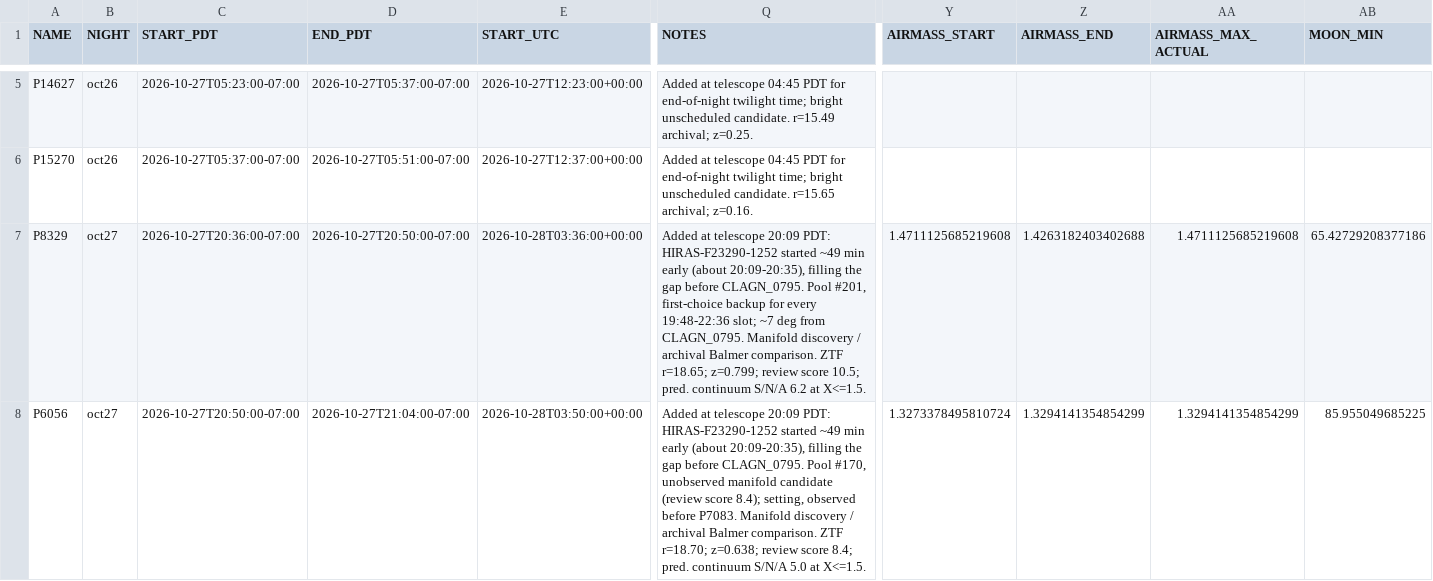
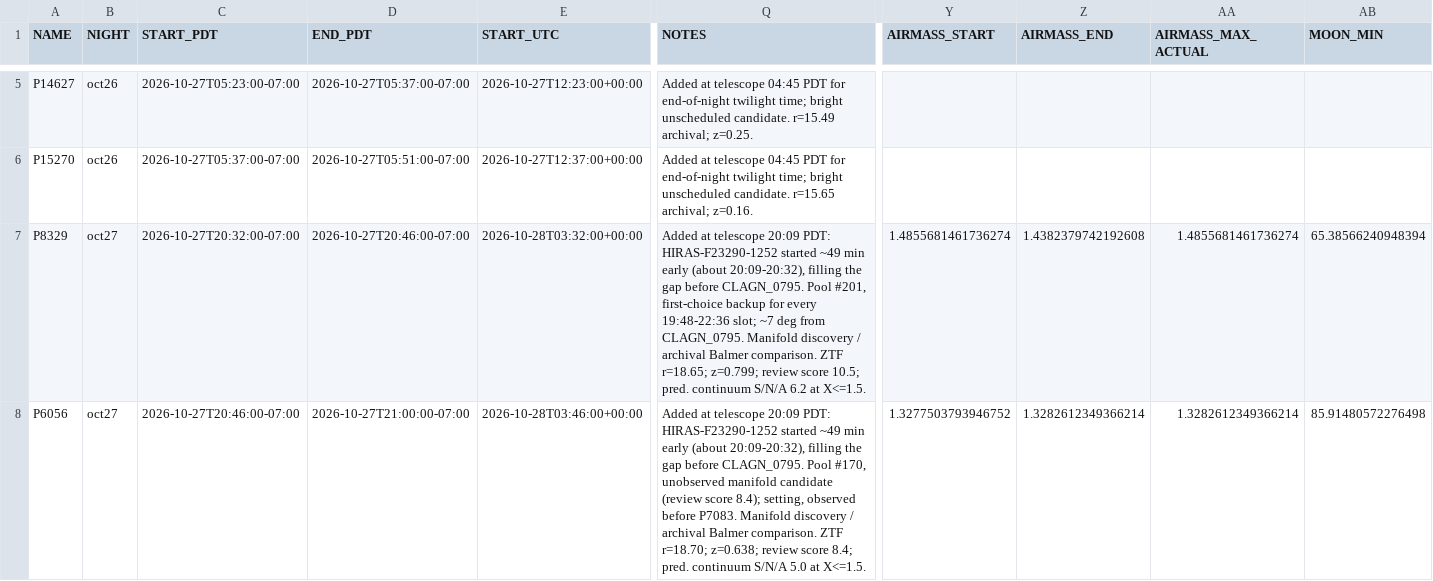
Before and after one commit to xoubish/CLAGN, a CSV file: docs/october/manual_visits.csv, drawn as a sheet; only a part is shown, gaps mark what is left out; the diff covers the shown part only; the diff names each change by its address in the sheet, - before the commit and + after, or states it on an @@ line.

```diff
--- a/docs/october/manual_visits.csv
+++ b/docs/october/manual_visits.csv
-C7 (START_PDT): 2026-10-27T20:36:00-07:00
+C7 (START_PDT): 2026-10-27T20:32:00-07:00
-D7 (END_PDT): 2026-10-27T20:50:00-07:00
+D7 (END_PDT): 2026-10-27T20:46:00-07:00
-E7 (START_UTC): 2026-10-28T03:36:00+00:00
+E7 (START_UTC): 2026-10-28T03:32:00+00:00
-Q7 (NOTES): …early (about 20:09-20:35), filling the…
+Q7 (NOTES): …early (about 20:09-20:32), filling the…
-Y7 (AIRMASS_START): 1.4711125685219608
+Y7 (AIRMASS_START): 1.4855681461736274
-Z7 (AIRMASS_END): 1.4263182403402688
+Z7 (AIRMASS_END): 1.4382379742192608
-AA7 (AIRMASS_MAX_ACTUAL): 1.4711125685219608
+AA7 (AIRMASS_MAX_ACTUAL): 1.4855681461736274
-AB7 (MOON_MIN): 65.42729208377186
+AB7 (MOON_MIN): 65.38566240948394
-C8 (START_PDT): 2026-10-27T20:50:00-07:00
+C8 (START_PDT): 2026-10-27T20:46:00-07:00
-D8 (END_PDT): 2026-10-27T21:04:00-07:00
+D8 (END_PDT): 2026-10-27T21:00:00-07:00
-E8 (START_UTC): 2026-10-28T03:50:00+00:00
+E8 (START_UTC): 2026-10-28T03:46:00+00:00
-Q8 (NOTES): …early (about 20:09-20:35), filling the…
+Q8 (NOTES): …early (about 20:09-20:32), filling the…
-Y8 (AIRMASS_START): 1.3273378495810724
+Y8 (AIRMASS_START): 1.3277503793946752
-Z8 (AIRMASS_END): 1.3294141354854299
+Z8 (AIRMASS_END): 1.3282612349366214
-AA8 (AIRMASS_MAX_ACTUAL): 1.3294141354854299
+AA8 (AIRMASS_MAX_ACTUAL): 1.3282612349366214
-AB8 (MOON_MIN): 85.955049685225
+AB8 (MOON_MIN): 85.91480572276498
```
Also changed, not shown: 8 edited cells elsewhere in this file, docs/october/all_80_targets.csv, docs/october/oct27_ngps.csv, 3 other files.
